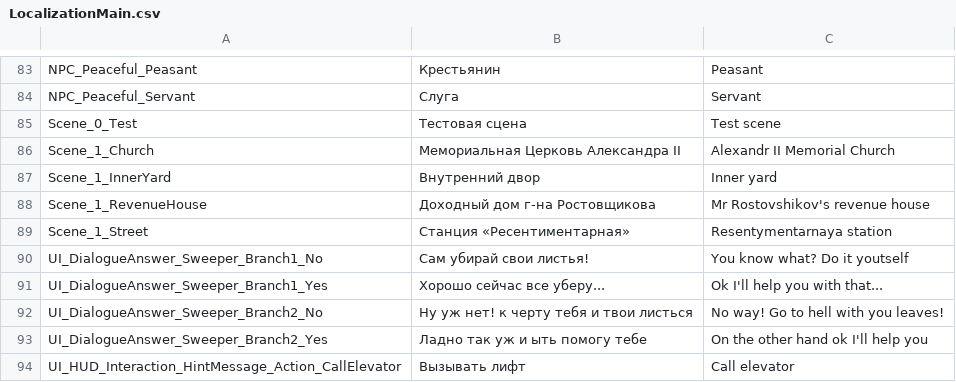
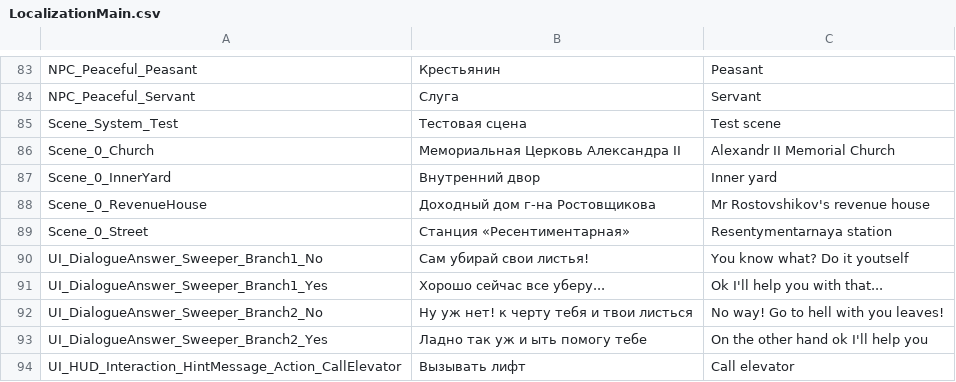
Before and after one commit to PanichMark/IvanPetrovichGoesToAmerica_Unity, a CSV file: Assets/1_Core/3_LocalizationSystem/LocalizationMain.csv, drawn as a sheet; only a part is shown, gaps mark what is left out.

Commit message:
Now Mission HUD dosnt display in Test Scene

```diff
--- a/Assets/1_Core/3_LocalizationSystem/LocalizationMain.csv
+++ b/Assets/1_Core/3_LocalizationSystem/LocalizationMain.csv
@@ -84,7 +84,7 @@ NPC_Peaceful_Peasant,Крестьянин,Peasant
 NPC_Peaceful_Servant,Слуга,Servant
-Scene_0_Test,Тестовая сцена,Test scene
-Scene_1_Church,Мемориальная Церковь Александра II,Alexandr II Memorial Church
-Scene_1_InnerYard,Внутренний двор,Inner yard
-Scene_1_RevenueHouse,Доходный дом г-на Ростовщикова,Mr Rostovshikov's revenue house
-Scene_1_Street,Станция «Ресентиментарная»,Resentymentarnaya station
+Scene_System_Test,Тестовая сцена,Test scene
+Scene_0_Church,Мемориальная Церковь Александра II,Alexandr II Memorial Church
+Scene_0_InnerYard,Внутренний двор,Inner yard
+Scene_0_RevenueHouse,Доходный дом г-на Ростовщикова,Mr Rostovshikov's revenue house
+Scene_0_Street,Станция «Ресентиментарная»,Resentymentarnaya station
 UI_DialogueAnswer_Sweeper_Branch1_No,Сам убирай свои листья!,You know what? Do it youtself
```
Also changed, not shown: 4 other files.
